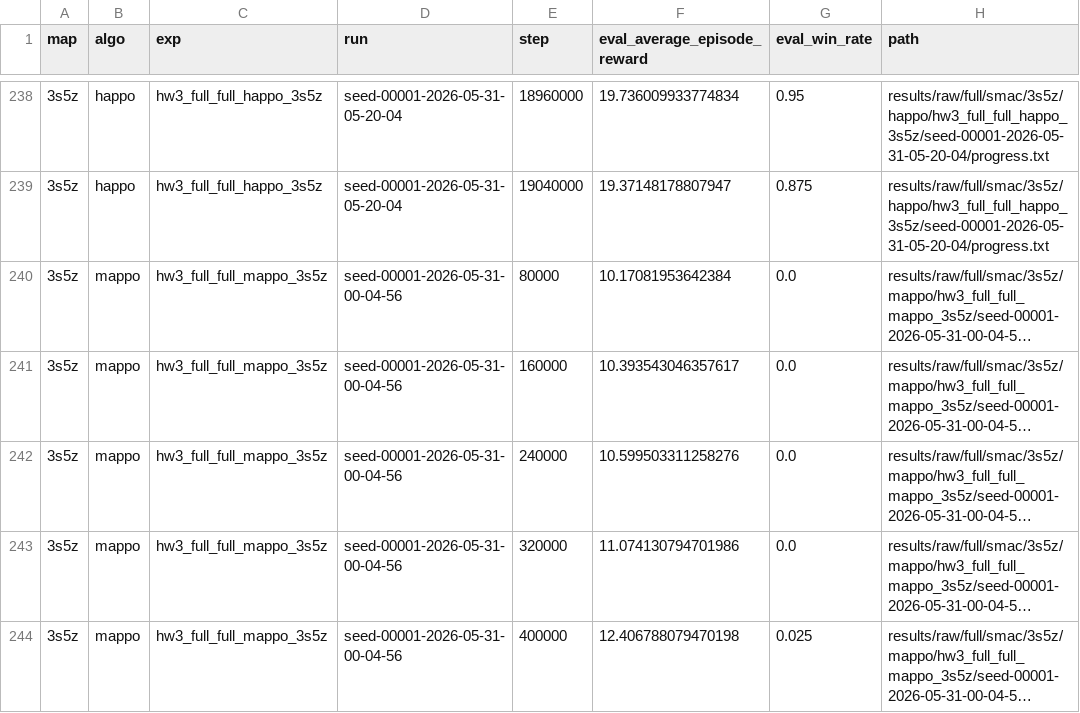
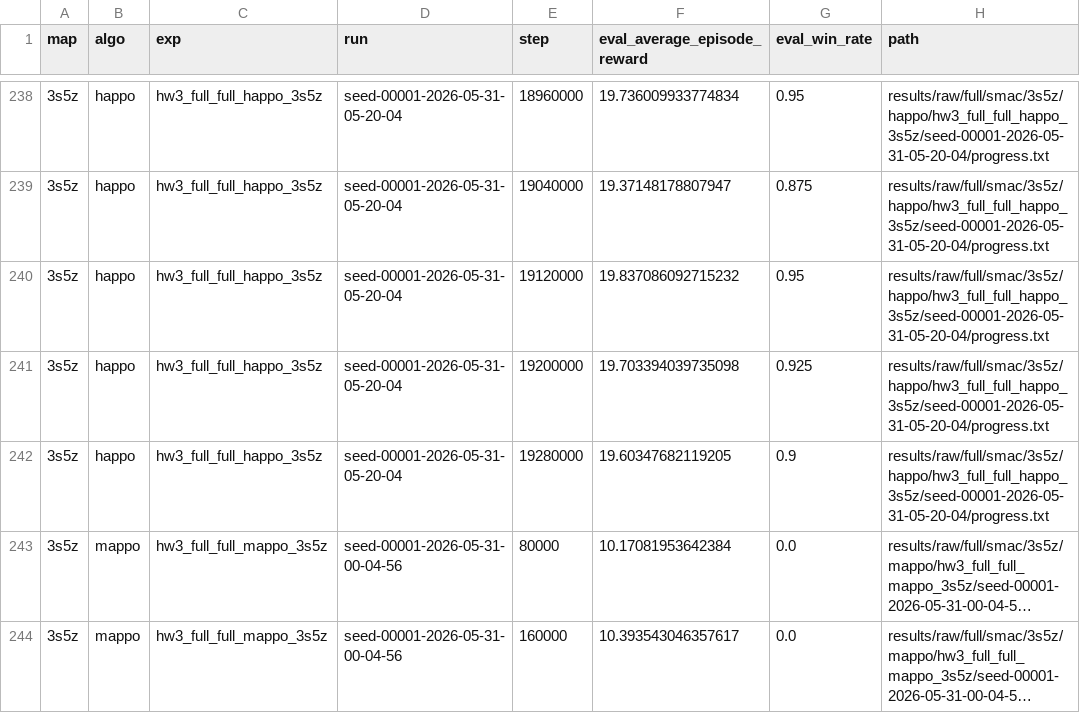
Before and after one commit to PPYYQQ/MARL-hw3, a CSV file: results/processed/progress_summary.csv, drawn as a sheet; only a part is shown, gaps mark what is left out; the shorter side is filled out with more unchanged rows; long unchanged cells end in …; the diff names each change by its address in the sheet, - before the commit and + after, or states it on an @@ line.

Commit message:
data: update happo 3s5z full checkpoint to 19.28m

```diff
--- a/results/processed/progress_summary.csv
+++ b/results/processed/progress_summary.csv
+row 240: 3s5z | happo | hw3_full_full_happo_3s5z | seed-00001-2026-05-31-05-20-04 | 19120000 | 19.837086092715232 | 0.95 | results/raw/full/smac/3s5z/happo/hw3_full_full_happo_3s5z/seed-00001-2026-05-31-05-20-04/progress.txt
+row 241: 3s5z | happo | hw3_full_full_happo_3s5z | seed-00001-2026-05-31-05-20-04 | 19200000 | 19.703394039735098 | 0.925 | results/raw/full/smac/3s5z/happo/hw3_full_full_happo_3s5z/seed-00001-2026-05-31-05-20-04/progress.txt
+row 242: 3s5z | happo | hw3_full_full_happo_3s5z | seed-00001-2026-05-31-05-20-04 | 19280000 | 19.60347682119205 | 0.9 | results/raw/full/smac/3s5z/happo/hw3_full_full_happo_3s5z/seed-00001-2026-05-31-05-20-04/progress.txt
```
Also changed, not shown: 12 other files.
